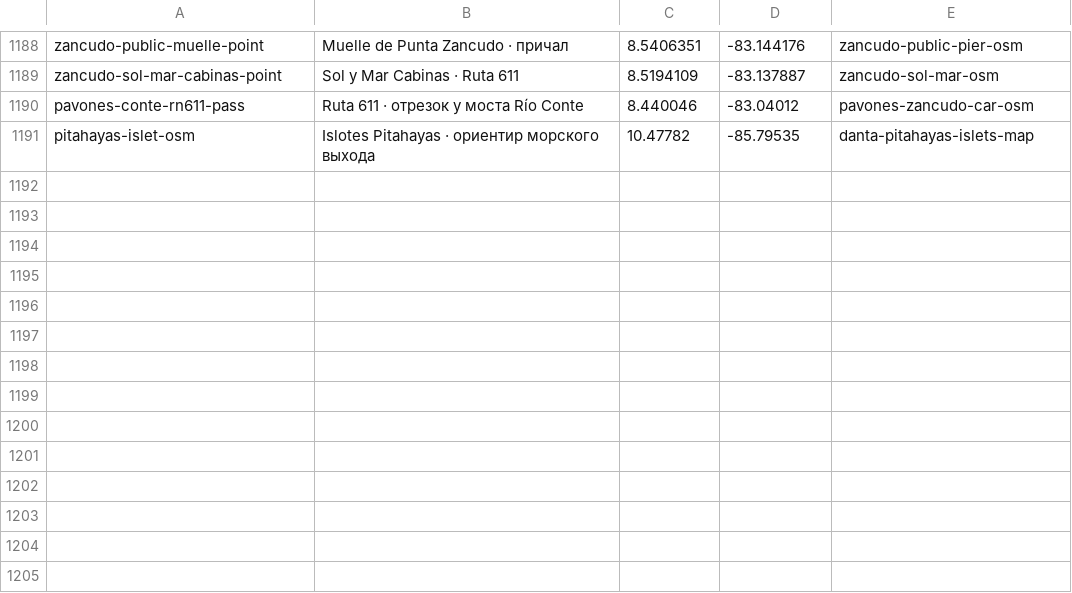
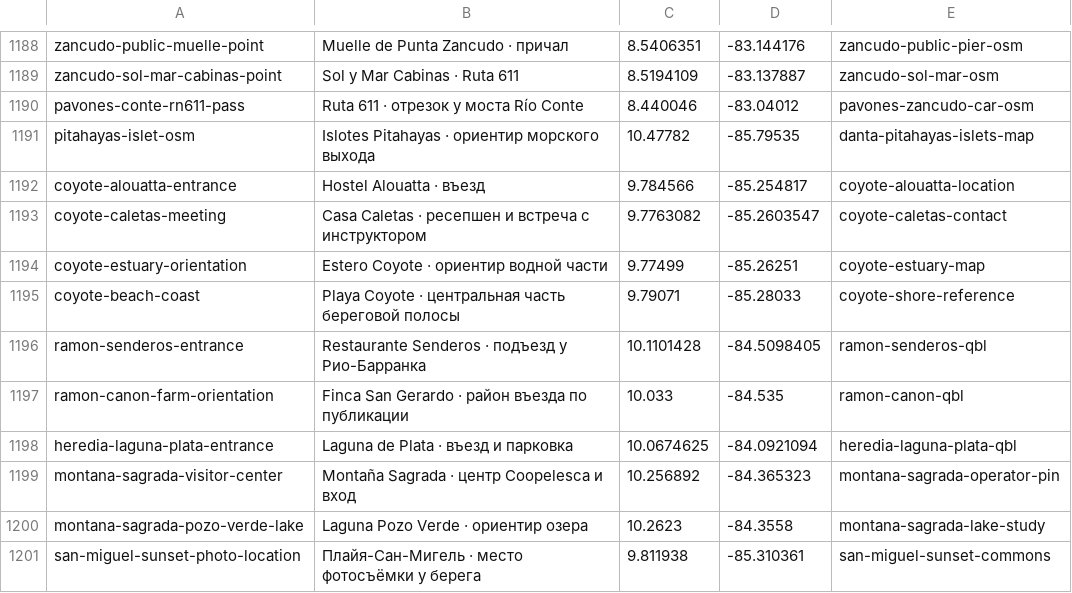
Before and after one commit to Paldd/costa-rica-travel-atlas, a TSV file: data/map-points.tsv, drawn as a sheet; only a part is shown, gaps mark what is left out; the diff names each change by its address in the sheet, - before the commit and + after, or states it on an @@ line.

Commit message:
Add Coyote camping and cycling itineraries with verified media

```diff
--- a/data/map-points.tsv
+++ b/data/map-points.tsv
+row 1192: coyote-alouatta-entrance | Hostel Alouatta · въезд | 9.784566 | -85.254817 | coyote-alouatta-location
+row 1193: coyote-caletas-meeting | Casa Caletas · ресепшен и встреча с инструктором | 9.7763082 | -85.2603547 | coyote-caletas-contact
+row 1194: coyote-estuary-orientation | Estero Coyote · ориентир водной части | 9.77499 | -85.26251 | coyote-estuary-map
+row 1195: coyote-beach-coast | Playa Coyote · центральная часть береговой полосы | 9.79071 | -85.28033 | coyote-shore-reference
+row 1196: ramon-senderos-entrance | Restaurante Senderos · подъезд у Рио-Барранка | 10.1101428 | -84.5098405 | ramon-senderos-qbl
+row 1197: ramon-canon-farm-orientation | Finca San Gerardo · район въезда по публикации | 10.033 | -84.535 | ramon-canon-qbl
+row 1198: heredia-laguna-plata-entrance | Laguna de Plata · въезд и парковка | 10.0674625 | -84.0921094 | heredia-laguna-plata-qbl
+row 1199: montana-sagrada-visitor-center | Montaña Sagrada · центр Coopelesca и вход | 10.256892 | -84.365323 | montana-sagrada-operator-pin
+row 1200: montana-sagrada-pozo-verde-lake | Laguna Pozo Verde · ориентир озера | 10.2623 | -84.3558 | montana-sagrada-lake-study
+row 1201: san-miguel-sunset-photo-location | Плайя-Сан-Мигель · место фотосъёмки у берега | 9.811938 | -85.310361 | san-miguel-sunset-commons
```
Also changed, not shown: data/checks.tsv, data/public-posts.tsv, 13 other files.
